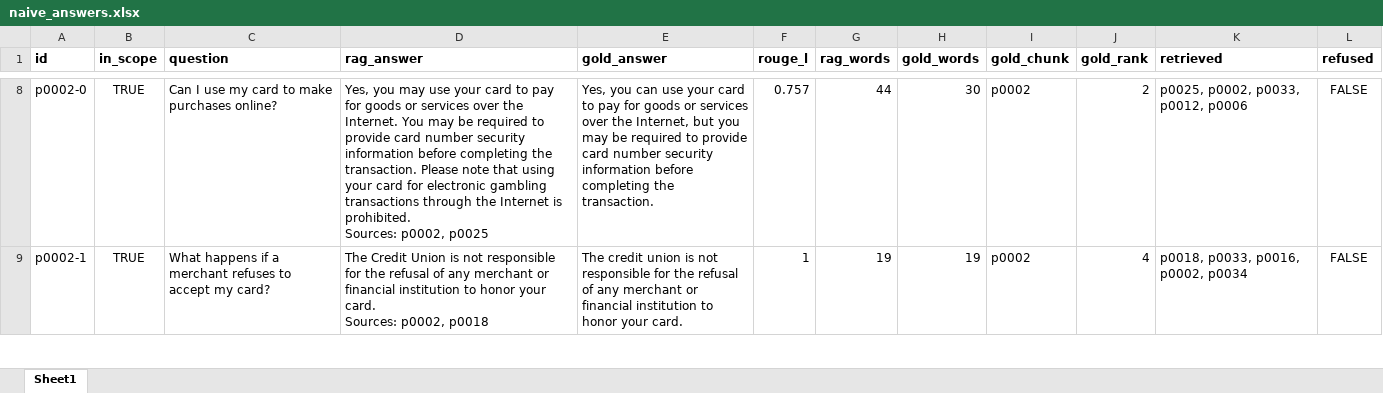
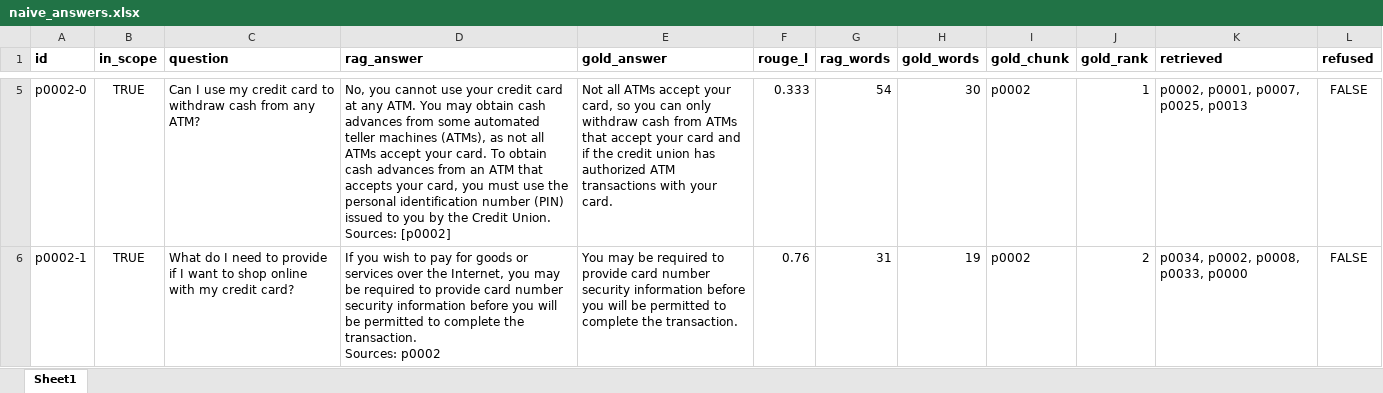
Before and after one commit to AI-Engineering-Platform/CIBC1, an Excel workbook: implementations/RAG_QA_design/data/exports/naive_answers.xlsx, sheet Sheet1, drawn as a sheet; only a part is shown, gaps mark what is left out; values as stored, in another font and other column widths than the file's, no borders; addresses are those after the commit; ↵ is a line break in a cell; the diff covers the shown part only; the diff names each change by its address in the sheet, - before the commit and + after, or states it on an @@ line.

```diff
--- a/implementations/RAG_QA_design/data/exports/naive_answers.xlsx (sheet Sheet1)
+++ b/implementations/RAG_QA_design/data/exports/naive_answers.xlsx (sheet Sheet1)
-C5 (question): …use my card to make purchases online?
+C5 (question): …use my credit card to withdraw cash from any ATM?
-D5 (rag_answer): Yes, you may use your card to pay for goods or services over the Internet. You may be required to provide card number security information before completing the transaction. Please note that using your card for electronic gambling transactions through the Internet is prohibited. ↵ Sources: p0002, p0025
+D5 (rag_answer): No, you cannot use your credit card at any ATM. You may obtain cash advances from some automated teller machines (ATMs), as not all ATMs accept your card. To obtain cash advances from an ATM that accepts your card, you must use the personal identification number (PIN) issued to you by the Credit Union. ↵ Sources: [p0002]
-E5 (gold_answer): Yes, you can use your card to pay for goods or services over the Internet, but you may be required to provide card number security information before completing the transaction.
+E5 (gold_answer): Not all ATMs accept your card, so you can only withdraw cash from ATMs that accept your card and if the credit union has authorized ATM transactions with your card.
-F5 (rouge_l): 0.757
+F5 (rouge_l): 0.333
-G5 (rag_words): 44
+G5 (rag_words): 54
-J5 (gold_rank): 2
+J5 (gold_rank): 1
-K5 (retrieved): p0025, p0002, p0033, p0012, p0006
+K5 (retrieved): p0002, p0001, p0007, p0025, p0013
-C6 (question): What happens if a merchant refuses to accept my card?
+C6 (question): What do I need to provide if I want to shop online with my credit card?
-D6 (rag_answer): The Credit Union is not responsible for the refusal of any merchant or financial institution to honor your card. ↵ Sources: p0002, p0018
+D6 (rag_answer): If you wish to pay for goods or services over the Internet, you may be required to provide card number security information before you will be permitted to complete the transaction. ↵ Sources: p0002
-E6 (gold_answer): The credit union is not responsible for the refusal of any merchant or financial institution to honor your card.
+E6 (gold_answer): You may be required to provide card number security information before you will be permitted to complete the transaction.
-F6 (rouge_l): 1
+F6 (rouge_l): 0.76
-G6 (rag_words): 19
+G6 (rag_words): 31
-J6 (gold_rank): 4
+J6 (gold_rank): 2
-K6 (retrieved): p0018, p0033, p0016, p0002, p0034
+K6 (retrieved): p0034, p0002, p0008, p0033, p0000
```
Also changed, not shown: 1 added row, 9 removed rows and 447 edited cells elsewhere in this sheet, implementations/RAG_QA_design/data/exports/naive_judge.xlsx, 28 other files.
